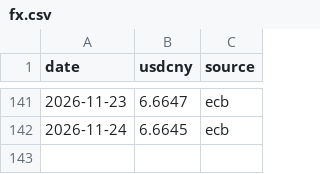
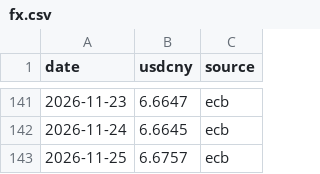
Before and after one commit to vishalsingh4961/Dashboard-of-Commodity, a CSV file: data/fx.csv, drawn as a sheet; only a part is shown, gaps mark what is left out.

```diff
--- a/data/fx.csv
+++ b/data/fx.csv
@@ -142 +142,2 @@ date,usdcny,source
 2026-11-24,6.6645,ecb
+2026-11-25,6.6757,ecb
```
Also changed, not shown: data/intl.csv, data/metrics.csv, 5 other files.
